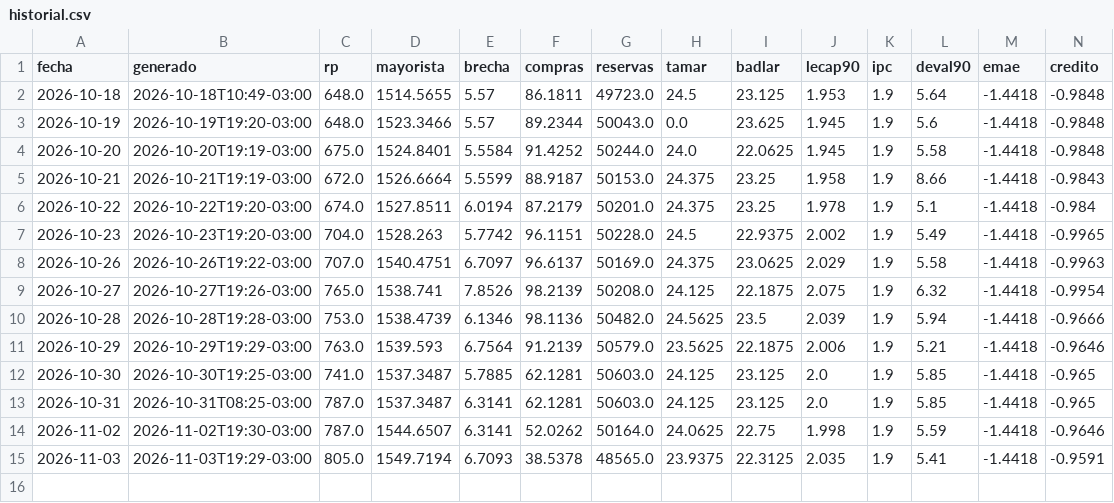
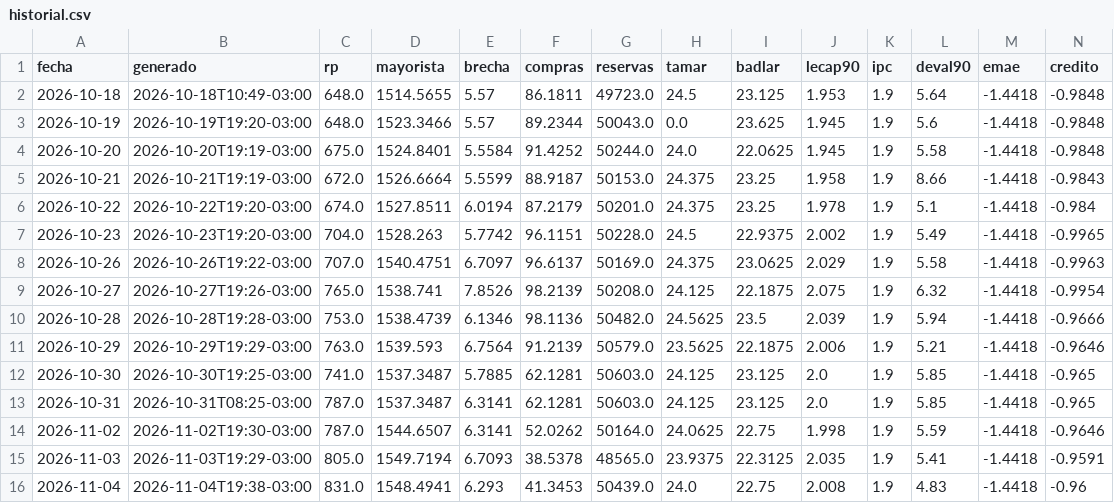
Before and after one commit to cristian-mktboard/mktboard-datos, a CSV file: data/historial.csv, drawn as a sheet; only a part is shown; rows hold the shown columns only; the diff names each change by its address in the sheet, - before the commit and + after, or states it on an @@ line.

```diff
--- a/data/historial.csv
+++ b/data/historial.csv
+row 16: 2026-11-04 | 2026-11-04T19:38-03:00 | 831.0 | 1548.4941 | 6.293 | 41.3453 | 50439.0 | 24.0 | 22.75 | 2.008 | 1.9 | 4.83 | -1.4418 | -0.96
```
Also changed, not shown: 4 other files.
